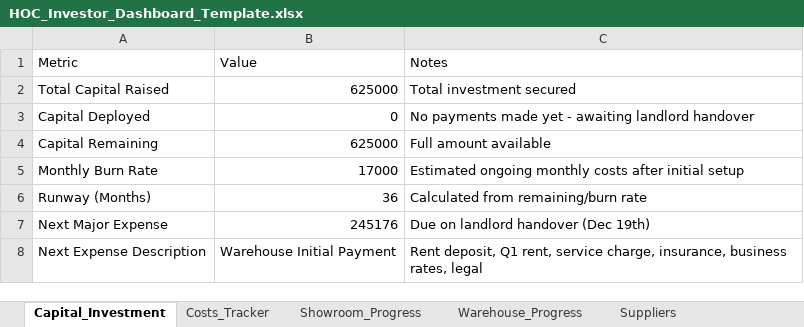
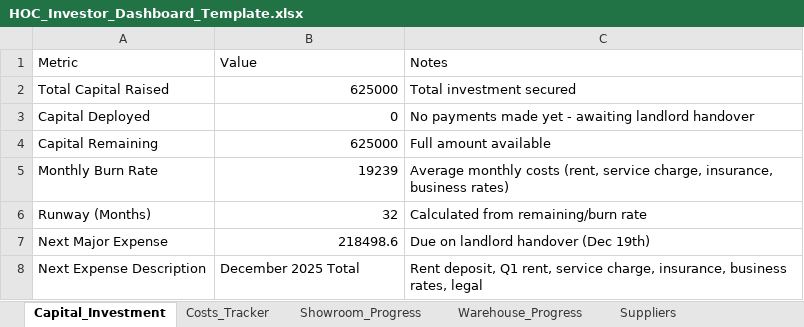
Before and after one commit to mateo-dervishi/HOC_Dashboard, an Excel workbook: public/data/HOC_Investor_Dashboard_Template.xlsx, sheet Capital_Investment, drawn as a sheet; values as stored, in another font and other column widths than the file's, no borders; the diff names each change by its address in the sheet, - before the commit and + after, or states it on an @@ line.

Commit message:
fix: Next major expense shows Dec total (£218,498.60), burn rate £19,239/month

```diff
--- a/public/data/HOC_Investor_Dashboard_Template.xlsx (sheet Capital_Investment)
+++ b/public/data/HOC_Investor_Dashboard_Template.xlsx (sheet Capital_Investment)
-B5 (Value): 17000
+B5 (Value): 19239
-C5 (Notes): Estimated ongoing monthly costs after initial setup
+C5 (Notes): Average monthly costs (rent, service charge, insurance, business rates)
-B6 (Value): 36
+B6 (Value): 32
-B7 (Value): 245176
+B7 (Value): 218498.6
-B8 (Value): Warehouse Initial Payment
+B8 (Value): December 2025 Total
```
Also changed, not shown: 2 other files.
